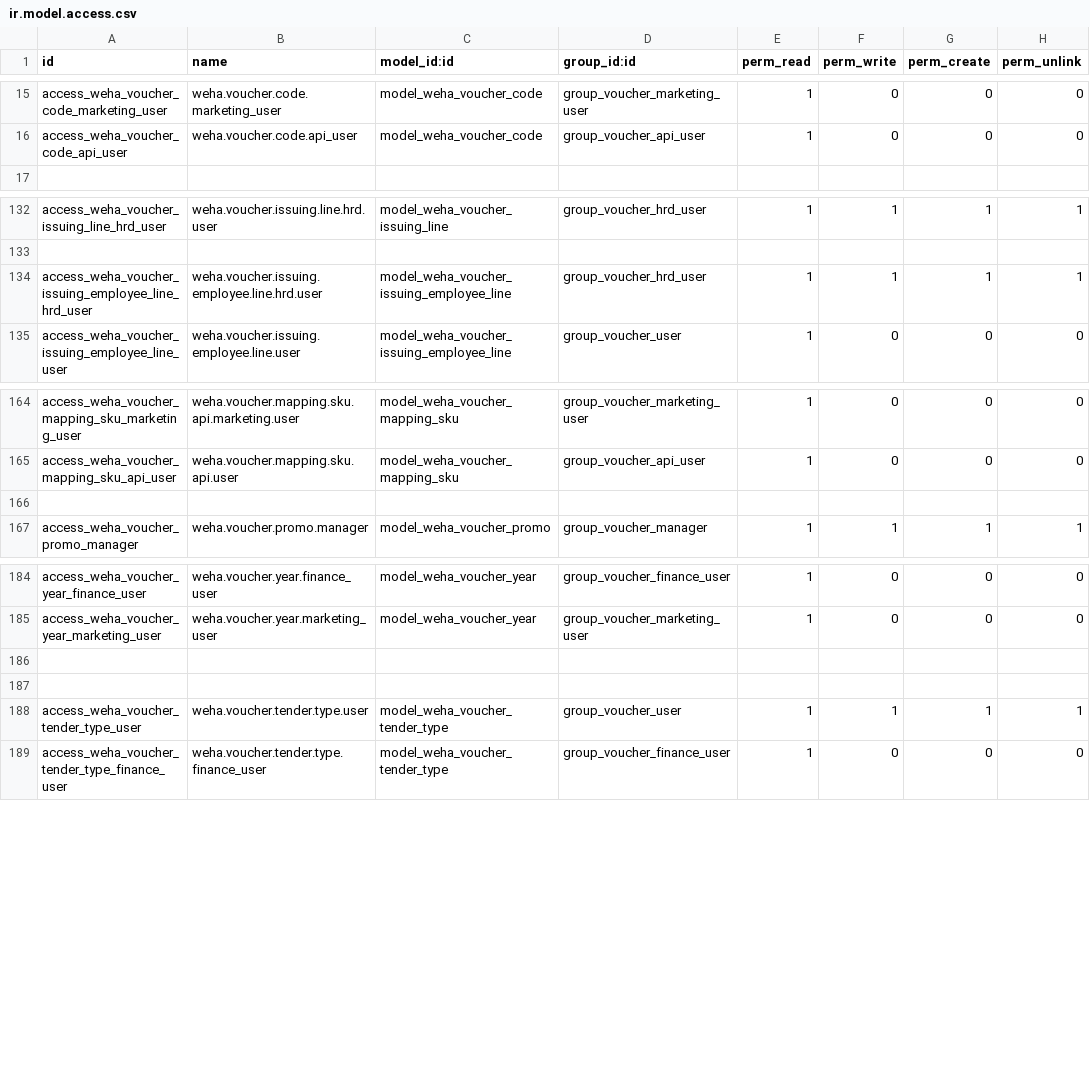
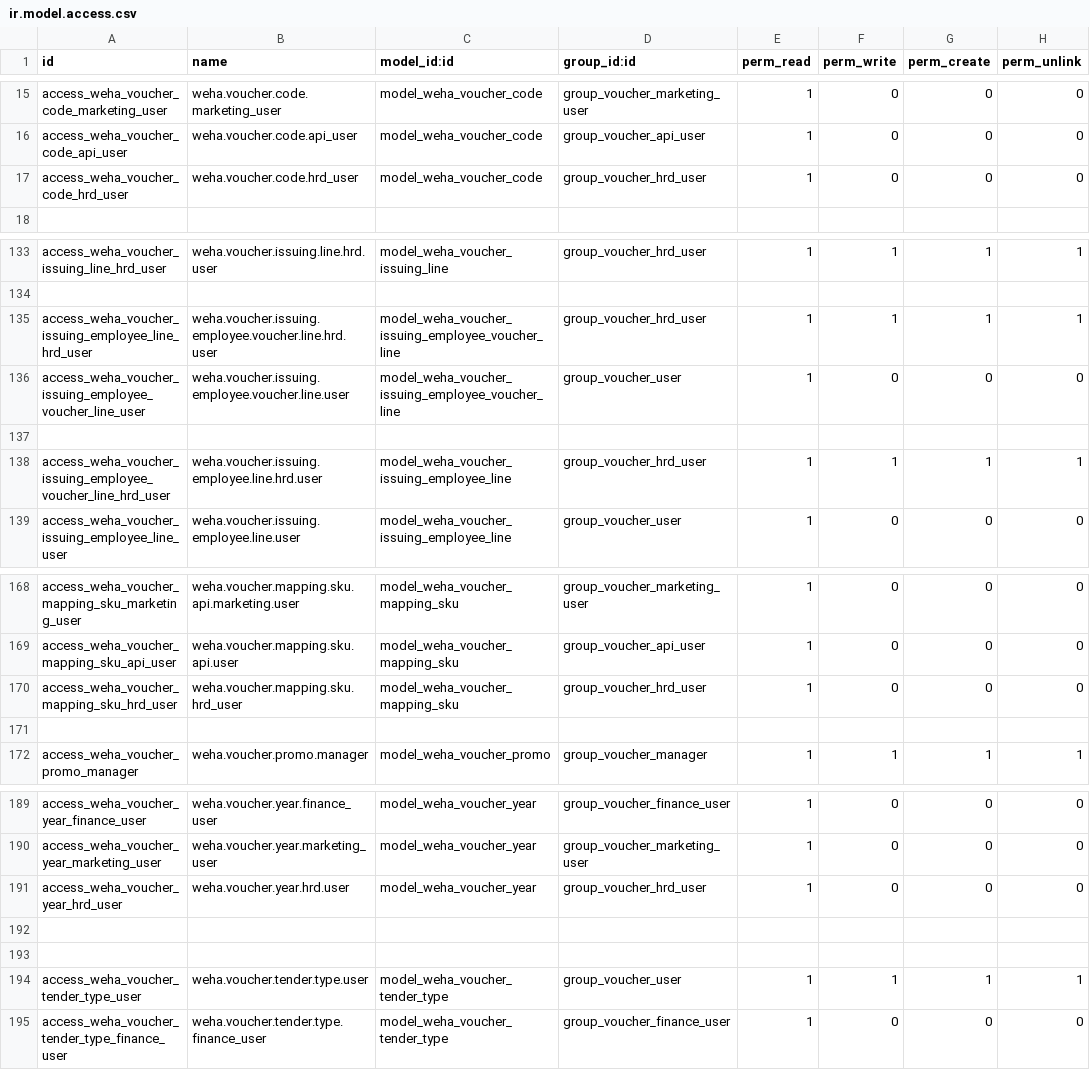
Before and after one commit to wahhid/weha_voucher_mgmt, a CSV file: weha_voucher_mgmt/security/ir.model.access.csv, drawn as a sheet; only a part is shown, gaps mark what is left out.

Commit message:
Fix remark data

```diff
--- a/weha_voucher_mgmt/security/ir.model.access.csv
+++ b/weha_voucher_mgmt/security/ir.model.access.csv
@@ -16,2 +16,3 @@ access_weha_voucher_code_marketing_user,weha.voucher.code.marketing_user,model_w
 access_weha_voucher_code_api_user,weha.voucher.code.api_user,model_weha_voucher_code,group_voucher_api_user,1,0,0,0
+access_weha_voucher_code_hrd_user,weha.voucher.code.hrd_user,model_weha_voucher_code,group_voucher_hrd_user,1,0,0,0
 
@@ -133,3 +134,6 @@ access_weha_voucher_issuing_line_hrd_user,weha.voucher.issuing.line.hrd.user,mod
 
-access_weha_voucher_issuing_employee_line_hrd_user,weha.voucher.issuing.employee.line.hrd.user,model_weha_voucher_issuing_employee_line,group_voucher_hrd_user,1,1,1,1
+access_weha_voucher_issuing_employee_line_hrd_user,weha.voucher.issuing.employee.voucher.line.hrd.user,model_weha_voucher_issuing_employee_voucher_line,group_voucher_hrd_user,1,1,1,1
+access_weha_voucher_issuing_employee_voucher_line_user,weha.voucher.issuing.employee.voucher.line.user,model_weha_voucher_issuing_employee_voucher_line,group_voucher_user,1,0,0,0
+
+access_weha_voucher_issuing_employee_voucher_line_hrd_user,weha.voucher.issuing.employee.line.hrd.user,model_weha_voucher_issuing_employee_line,group_voucher_hrd_user,1,1,1,1
 access_weha_voucher_issuing_employee_line_user,weha.voucher.issuing.employee.line.user,model_weha_voucher_issuing_employee_line,group_voucher_user,1,0,0,0
@@ -165,2 +169,3 @@ access_weha_voucher_mapping_sku_marketing_user,weha.voucher.mapping.sku.api.mark
 access_weha_voucher_mapping_sku_api_user,weha.voucher.mapping.sku.api.user,model_weha_voucher_mapping_sku,group_voucher_api_user,1,0,0,0
+access_weha_voucher_mapping_sku_hrd_user,weha.voucher.mapping.sku.hrd_user,model_weha_voucher_mapping_sku,group_voucher_hrd_user,1,0,0,0
 
@@ -185,2 +190,3 @@ access_weha_voucher_year_finance_user,weha.voucher.year.finance_user,model_weha_
 access_weha_voucher_year_marketing_user,weha.voucher.year.marketing_user,model_weha_voucher_year,group_voucher_marketing_user,1,0,0,0
+access_weha_voucher_year_hrd_user,weha.voucher.year.hrd.user,model_weha_voucher_year,group_voucher_hrd_user,1,0,0,0
 
```
Also changed, not shown: 13 other files.
